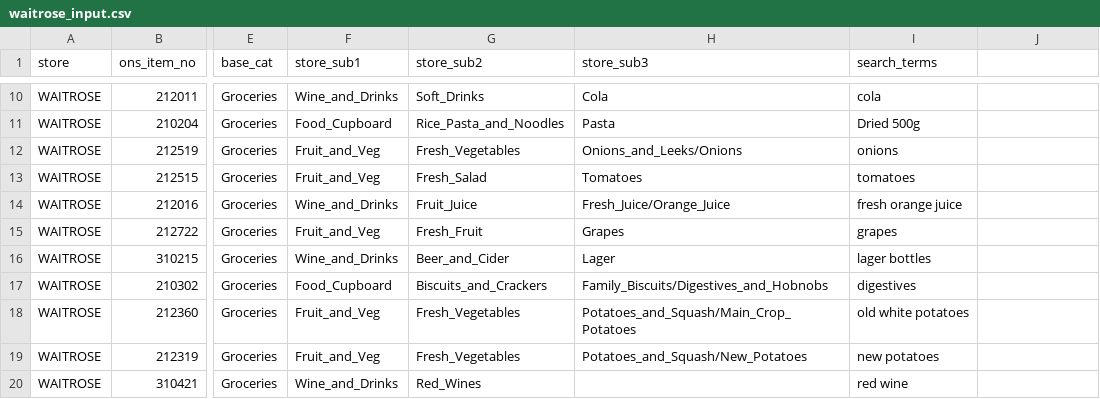
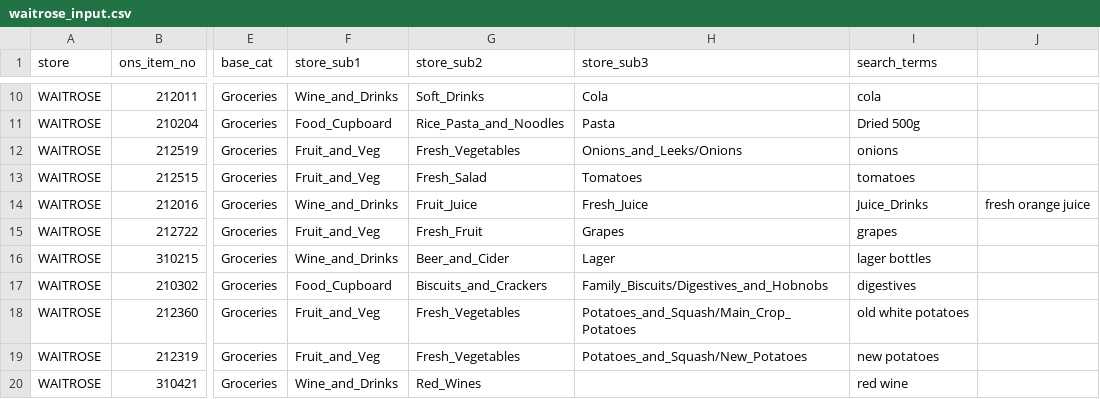
Before and after one commit to lizametcalfe/Grocery_Scrapers, a CSV file: input/waitrose_input.csv, drawn as a sheet; only a part is shown, gaps mark what is left out; the diff names each change by its address in the sheet, - before the commit and + after, or states it on an @@ line.

```diff
--- a/input/waitrose_input.csv
+++ b/input/waitrose_input.csv
-H14 (store_sub3): Fresh_Juice/Orange_Juice
+H14 (store_sub3): Fresh_Juice
-I14 (search_terms): fresh orange juice
+I14 (search_terms): Juice_Drinks
-J14: (empty)
+J14: fresh orange juice
```
Also changed, not shown: input/sainsbury_input.csv, input/tesco_input.csv, 4 other files.
